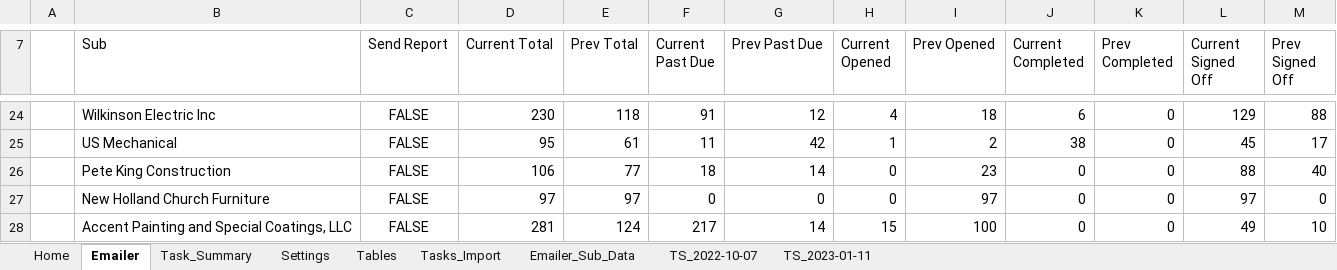
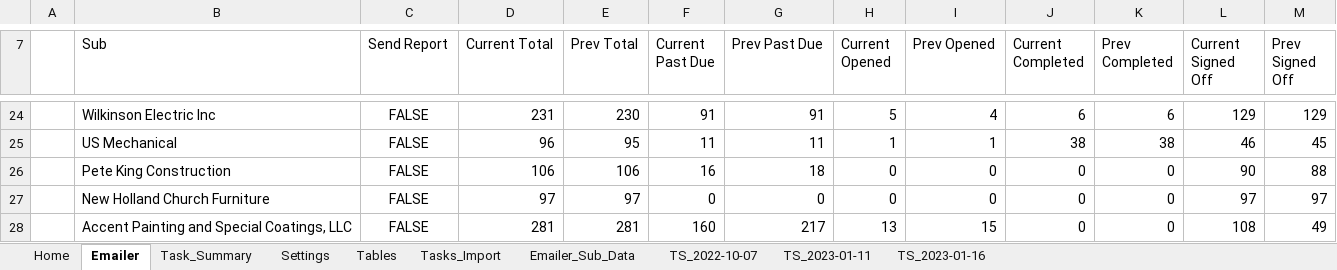
Before and after one commit to CamronWalker/fieldview-task-summary, an Excel workbook: FieldView Task Viewer.xlsm, sheet Emailer, drawn as a sheet; only a part is shown, gaps mark what is left out; values as stored, in another font and other column widths than the file's, no borders; table styles not drawn; the diff covers the shown part only; the diff names each change by its address in the sheet, - before the commit and + after, or states it on an @@ line.

Commit message:
data ready for emailer

```diff
--- a/FieldView Task Viewer.xlsm (sheet Emailer)
+++ b/FieldView Task Viewer.xlsm (sheet Emailer)
+sheet tab: TS_2023-01-16
-D24 (Current Total): 230
+D24 (Current Total): 231
-E24 (Prev Total): 118
+E24 (Prev Total): 230
-G24 (Prev Past Due): 12
+G24 (Prev Past Due): 91
-H24 (Current Opened): 4
+H24 (Current Opened): 5
-I24 (Prev Opened): 18
+I24 (Prev Opened): 4
-K24 (Prev Completed): 0
+K24 (Prev Completed): 6
-M24 (Prev Signed Off): 88
+M24 (Prev Signed Off): 129
-D25 (Current Total): 95
+D25 (Current Total): 96
-E25 (Prev Total): 61
+E25 (Prev Total): 95
-G25 (Prev Past Due): 42
+G25 (Prev Past Due): 11
-I25 (Prev Opened): 2
+I25 (Prev Opened): 1
-K25 (Prev Completed): 0
+K25 (Prev Completed): 38
-L25 (Current Signed Off): 45
+L25 (Current Signed Off): 46
-M25 (Prev Signed Off): 17
+M25 (Prev Signed Off): 45
-E26 (Prev Total): 77
+E26 (Prev Total): 106
-F26 (Current Past Due): 18
+F26 (Current Past Due): 16
-G26 (Prev Past Due): 14
+G26 (Prev Past Due): 18
-I26 (Prev Opened): 23
+I26 (Prev Opened): 0
-L26 (Current Signed Off): 88
+L26 (Current Signed Off): 90
-M26 (Prev Signed Off): 40
+M26 (Prev Signed Off): 88
-I27 (Prev Opened): 97
+I27 (Prev Opened): 0
-M27 (Prev Signed Off): 0
+M27 (Prev Signed Off): 97
-E28 (Prev Total): 124
+E28 (Prev Total): 281
-F28 (Current Past Due): 217
+F28 (Current Past Due): 160
-G28 (Prev Past Due): 14
+G28 (Prev Past Due): 217
-H28 (Current Opened): 15
+H28 (Current Opened): 13
-I28 (Prev Opened): 100
+I28 (Prev Opened): 15
-L28 (Current Signed Off): 49
+L28 (Current Signed Off): 108
-M28 (Prev Signed Off): 10
+M28 (Prev Signed Off): 49
```
Also changed, not shown: 67 edited cells elsewhere in this sheet, sheet Tasks_Import, sheet Task_Summary, sheet TS_2023-01-11, sheet Emailer_Sub_Data, sheet Tables, sheet Settings, 1 more sheet, charts or pictures, 2 other files.
